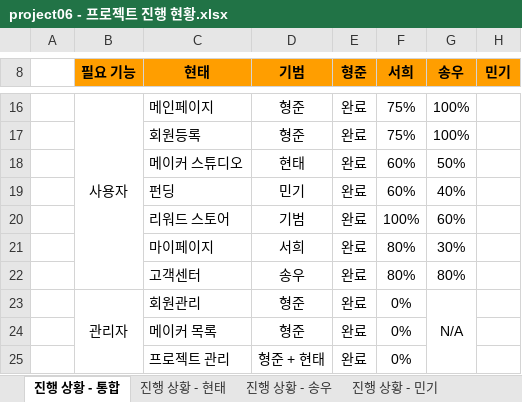
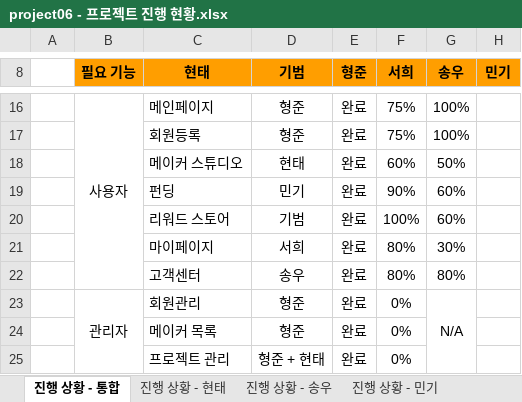
Before and after one commit to hhsw07/ezen-academy-projects, an Excel workbook: 4. 진행현황/project06 - 프로젝트 진행 현황.xlsx, sheet 진행 상황 - 통합, drawn as a sheet; only a part is shown, gaps mark what is left out; values as stored, in another font and other column widths than the file's, no borders; the diff names each change by its address in the sheet, - before the commit and + after, or states it on an @@ line.

```diff
--- a/4. 진행현황/project06 - 프로젝트 진행 현황.xlsx (sheet 진행 상황 - 통합)
+++ b/4. 진행현황/project06 - 프로젝트 진행 현황.xlsx (sheet 진행 상황 - 통합)
-F19 (서희): 60%
+F19 (서희): 90%
-G19 (송우): 40%
+G19 (송우): 60%
```
Also changed, not shown: sheet 진행 상황 - 민기.
